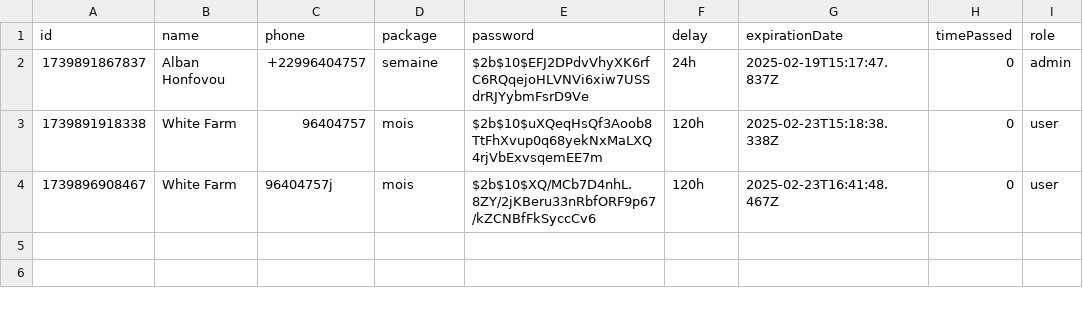
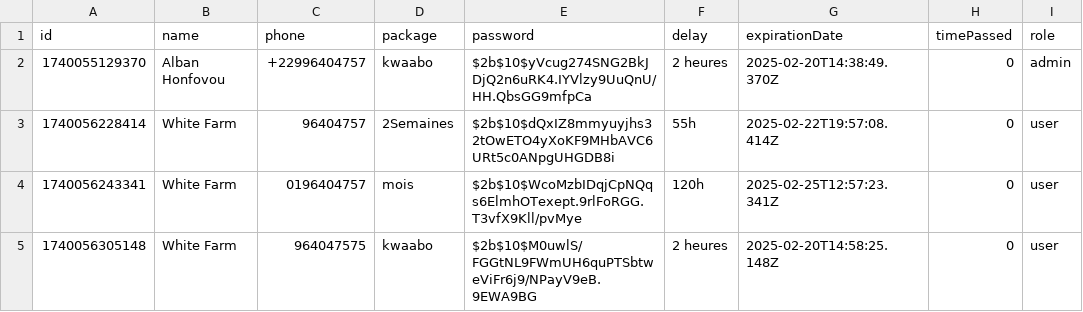
Before and after one commit to ruben-senpai11/wifi-app, a CSV file: server/users.csv, drawn as a sheet.

```diff
--- a/server/users.csv
+++ b/server/users.csv
@@ -1,4 +1,5 @@
 id,name,phone,package,password,delay,expirationDate,timePassed,role
-1739891867837,Alban Honfovou,+22996404757,semaine,$2b$10$EFJ2DPdvVhyXK6rfC6RQqejoHLVNVi6xiw7USSdrRJYybmFsrD9Ve,24h,2025-02-19T15:17:47.837Z,0,admin
-1739891918338,White Farm,96404757,mois,$2b$10$uXQeqHsQf3Aoob8TtFhXvup0q68yekNxMaLXQ4rjVbExvsqemEE7m,120h,2025-02-23T15:18:38.338Z,0,user
-1739896908467,White Farm,96404757j,mois,$2b$10$XQ/MCb7D4nhL.8ZY/2jKBeru33nRbfORF9p67/kZCNBfFkSyccCv6,120h,2025-02-23T16:41:48.467Z,0,user
+1740055129370,Alban Honfovou,+22996404757,kwaabo,$2b$10$yVcug274SNG2BkJDjQ2n6uRK4.IYVlzy9UuQnU/HH.QbsGG9mfpCa,2 heures,2025-02-20T14:38:49.370Z,0,admin
+1740056228414,White Farm,96404757,2Semaines,$2b$10$dQxIZ8mmyuyjhs32tOwETO4yXoKF9MHbAVC6URt5c0ANpgUHGDB8i,55h,2025-02-22T19:57:08.414Z,0,user
+1740056243341,White Farm,0196404757,mois,$2b$10$WcoMzbIDqjCpNQqs6ElmhOTexept.9rlFoRGG.T3vfX9Kll/pvMye,120h,2025-02-25T12:57:23.341Z,0,user
+1740056305148,White Farm,964047575,kwaabo,$2b$10$M0uwlS/FGGtNL9FWmUH6quPTSbtweViFr6j9/NPayV9eB.9EWA9BG,2 heures,2025-02-20T14:58:25.148Z,0,user
```
Also changed, not shown: 4 other files.
